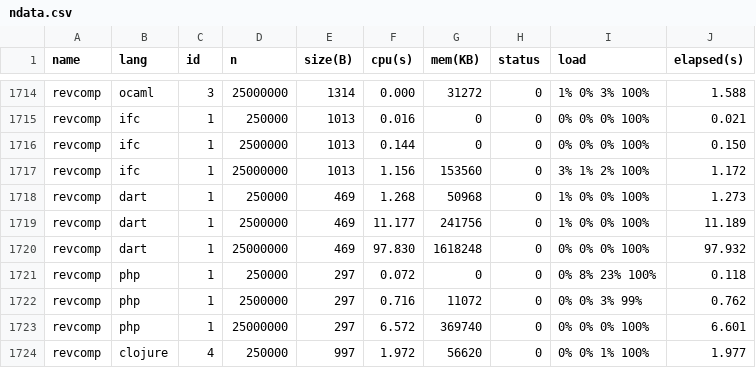
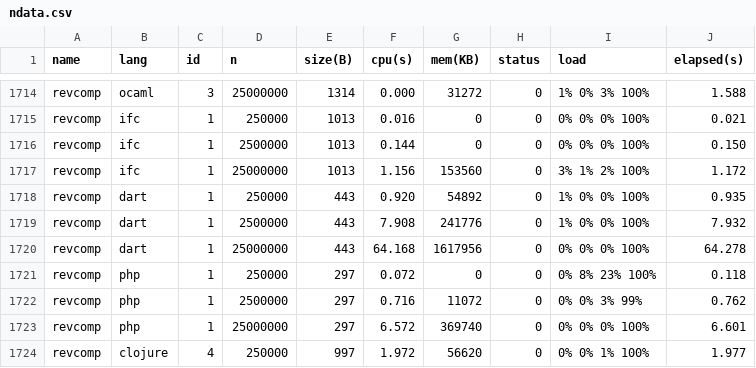
Before and after one commit to Dundee/benchmarksgame, a CSV file: website/websites/u64/data/ndata.csv, drawn as a sheet; only a part is shown, gaps mark what is left out.

```diff
--- a/website/websites/u64/data/ndata.csv
+++ b/website/websites/u64/data/ndata.csv
@@ -1717,5 +1717,5 @@ revcomp,ifc,1,2500000,1013,0.144,0,0,0% 0% 0% 100%,0.150
 revcomp,ifc,1,25000000,1013,1.156,153560,0,3% 1% 2% 100%,1.172
-revcomp,dart,1,250000,469,1.268,50968,0,1% 0% 0% 100%,1.273
-revcomp,dart,1,2500000,469,11.177,241756,0,1% 0% 0% 100%,11.189
-revcomp,dart,1,25000000,469,97.830,1618248,0,0% 0% 0% 100%,97.932
+revcomp,dart,1,250000,443,0.920,54892,0,1% 0% 0% 100%,0.935
+revcomp,dart,1,2500000,443,7.908,241776,0,1% 0% 0% 100%,7.932
+revcomp,dart,1,25000000,443,64.168,1617956,0,0% 0% 0% 100%,64.278
 revcomp,php,1,250000,297,0.072,0,0,0% 8% 23% 100%,0.118
```
Also changed, not shown: website/websites/u64/data/data.csv, website/websites/u64q/data/data.csv, 8 other files.
